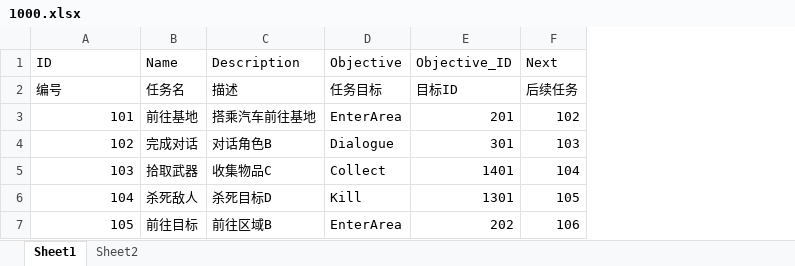
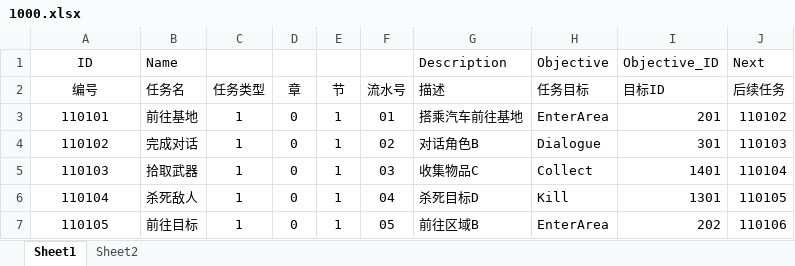
Before and after one commit to WangChaoYangAm/TestThreeBody, an Excel workbook: Assets/StreamingAssets/QuestsFile/Excels/1000.xlsx, sheet Sheet1, drawn as a sheet; values as stored, in another font and other column widths than the file's, no borders; addresses are those after the commit; the diff names each change by its address in the sheet, - before the commit and + after, or states it on an @@ line.

Commit message:
更新 1000.xlsx
任务配置表更新id规则

```diff
--- a/Assets/StreamingAssets/QuestsFile/Excels/1000.xlsx (sheet Sheet1)
+++ b/Assets/StreamingAssets/QuestsFile/Excels/1000.xlsx (sheet Sheet1)
+column C, rows 2-7: 任务类型 | 1 | 1 | 1 | 1 | 1
+column D, rows 2-7: 章 | 0 | 0 | 0 | 0 | 0
+column E, rows 2-7: 节 | 1 | 1 | 1 | 1 | 1
+column F, rows 2-7: 流水号 | 01 | 02 | 03 | 04 | 05
-A1:A2 alignment: left
+A1:A2 alignment: center
-A3 (ID): 101
+A3 (ID): 110101
-A3:A7 alignment: right
+A3:A7 alignment: center
-J3 (Next): 102
+J3 (Next): 110102
-A4 (ID): 102
+A4 (ID): 110102
-J4 (Next): 103
+J4 (Next): 110103
-A5 (ID): 103
+A5 (ID): 110103
-J5 (Next): 104
+J5 (Next): 110104
-A6 (ID): 104
+A6 (ID): 110104
-J6 (Next): 105
+J6 (Next): 110105
-A7 (ID): 105
+A7 (ID): 110105
-J7 (Next): 106
+J7 (Next): 110106
```
